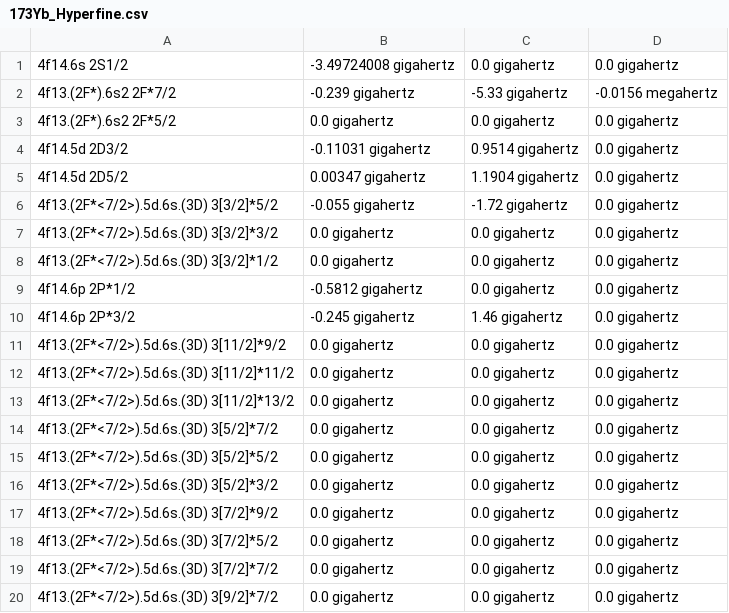
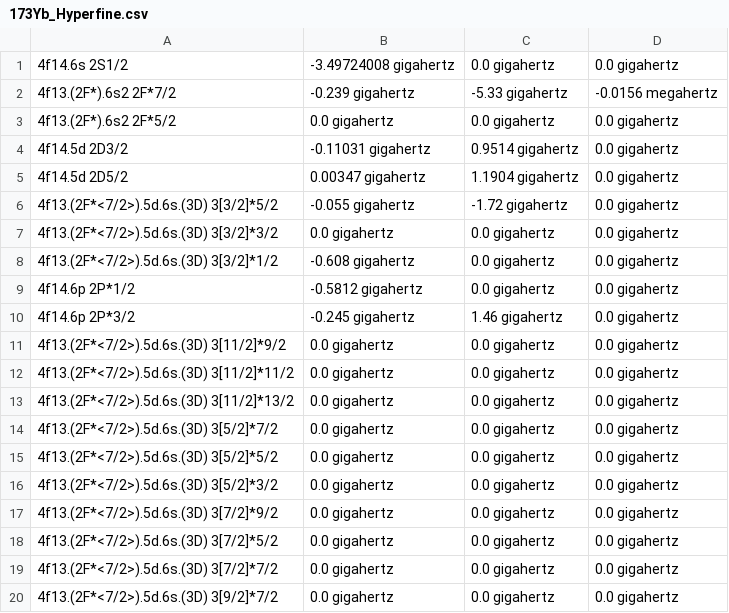
Before and after one commit to thomasdellaert/Atom-Toolkit, a CSV file: resources/173Yb_Hyperfine.csv, drawn as a sheet.

Commit message:
Added a rough A coefficient for 3[3/2]*1/2 state based on Conrad Roman's thesis

```diff
--- a/resources/173Yb_Hyperfine.csv
+++ b/resources/173Yb_Hyperfine.csv
@@ -7,3 +7,3 @@
 4f13.(2F*<7/2>).5d.6s.(3D) 3[3/2]*3/2,0.0 gigahertz,0.0 gigahertz,0.0 gigahertz
-4f13.(2F*<7/2>).5d.6s.(3D) 3[3/2]*1/2,0.0 gigahertz,0.0 gigahertz,0.0 gigahertz
+4f13.(2F*<7/2>).5d.6s.(3D) 3[3/2]*1/2,-0.608 gigahertz,0.0 gigahertz,0.0 gigahertz
 4f14.6p 2P*1/2,-0.5812 gigahertz,0.0 gigahertz,0.0 gigahertz
```
